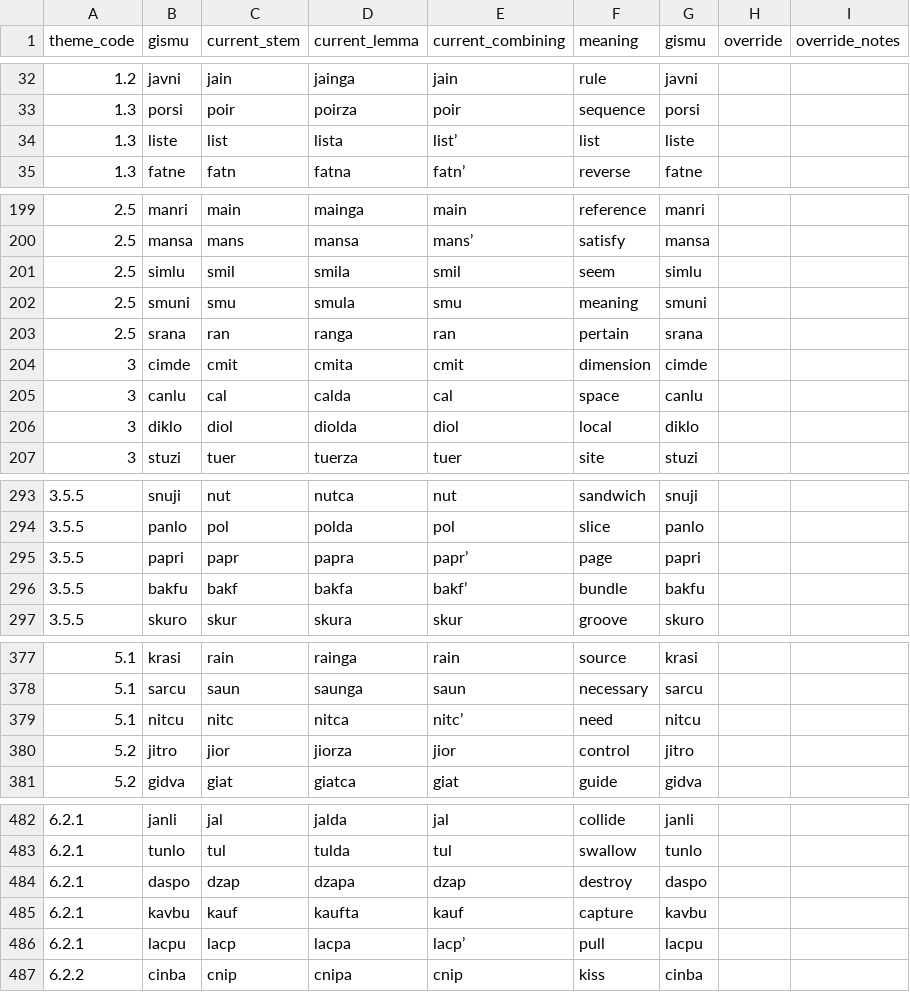
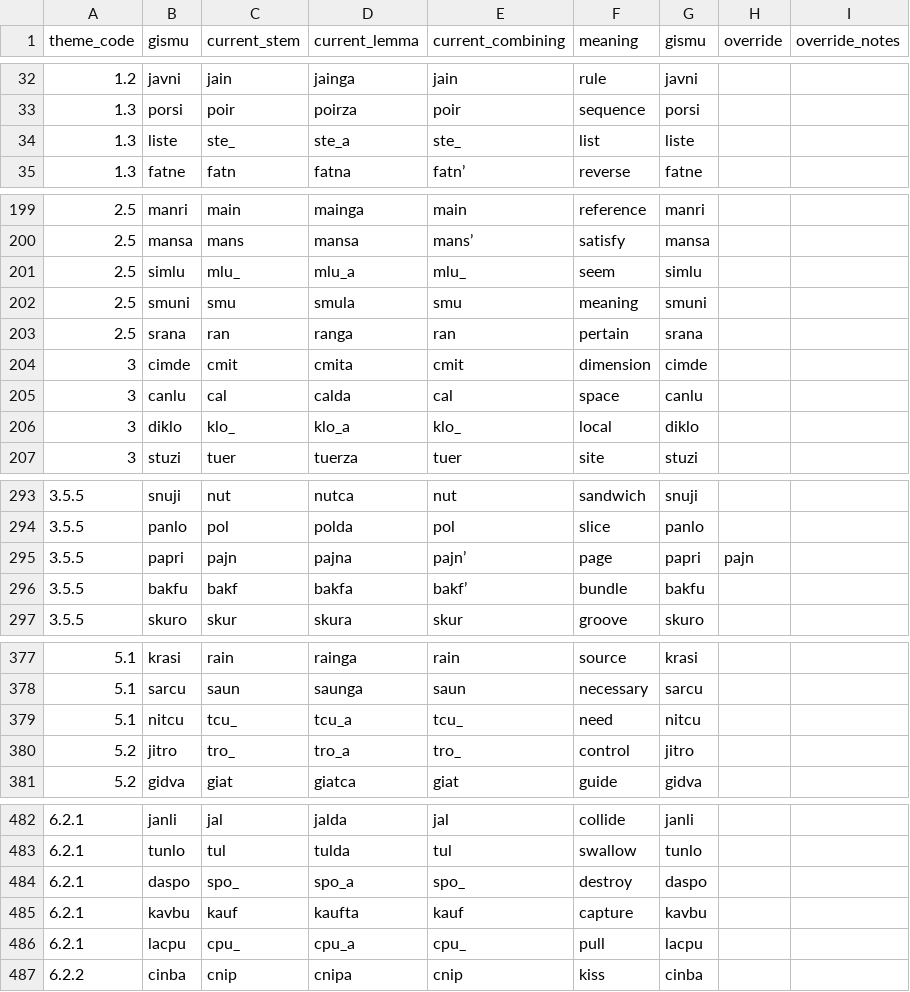
Before and after one commit to Rubayi17753/lojban-analysis, a TSV file: interactive/new_gismu.tsv, drawn as a sheet; only a part is shown, gaps mark what is left out; the diff covers the shown part only.

```diff
--- a/interactive/new_gismu.tsv
+++ b/interactive/new_gismu.tsv
@@ -33,3 +33,3 @@ theme_code	gismu	current_stem	current_lemma	current_combining	meaning	gismu	over
 1.3	porsi	poir	poirza	poir	sequence	porsi		
-1.3	liste	list	lista	list’	list	liste		
+1.3	liste	ste_	ste_a	ste_	list	liste		
 1.3	fatne	fatn	fatna	fatn’	reverse	fatne		
@@ -200,3 +200,3 @@ theme_code	gismu	current_stem	current_lemma	current_combining	meaning	gismu	over
 2.5	mansa	mans	mansa	mans’	satisfy	mansa		
-2.5	simlu	smil	smila	smil	seem	simlu		
+2.5	simlu	mlu_	mlu_a	mlu_	seem	simlu		
 2.5	smuni	smu	smula	smu	meaning	smuni		
@@ -205,3 +205,3 @@ theme_code	gismu	current_stem	current_lemma	current_combining	meaning	gismu	over
 3	canlu	cal	calda	cal	space	canlu		
-3	diklo	diol	diolda	diol	local	diklo		
+3	diklo	klo_	klo_a	klo_	local	diklo		
 3	stuzi	tuer	tuerza	tuer	site	stuzi		
@@ -294,3 +294,3 @@ theme_code	gismu	current_stem	current_lemma	current_combining	meaning	gismu	over
 3.5.5	panlo	pol	polda	pol	slice	panlo		
-3.5.5	papri	papr	papra	papr’	page	papri		
+3.5.5	papri	pajn	pajna	pajn’	page	papri	pajn	
 3.5.5	bakfu	bakf	bakfa	bakf’	bundle	bakfu		
@@ -378,4 +378,4 @@ theme_code	gismu	current_stem	current_lemma	current_combining	meaning	gismu	over
 5.1	sarcu	saun	saunga	saun	necessary	sarcu		
-5.1	nitcu	nitc	nitca	nitc’	need	nitcu		
-5.2	jitro	jior	jiorza	jior	control	jitro		
+5.1	nitcu	tcu_	tcu_a	tcu_	need	nitcu		
+5.2	jitro	tro_	tro_a	tro_	control	jitro		
 5.2	gidva	giat	giatca	giat	guide	gidva		
@@ -483,5 +483,5 @@ theme_code	gismu	current_stem	current_lemma	current_combining	meaning	gismu	over
 6.2.1	tunlo	tul	tulda	tul	swallow	tunlo		
-6.2.1	daspo	dzap	dzapa	dzap	destroy	daspo		
+6.2.1	daspo	spo_	spo_a	spo_	destroy	daspo		
 6.2.1	kavbu	kauf	kaufta	kauf	capture	kavbu		
-6.2.1	lacpu	lacp	lacpa	lacp’	pull	lacpu		
+6.2.1	lacpu	cpu_	cpu_a	cpu_	pull	lacpu		
 6.2.2	cinba	cnip	cnipa	cnip	kiss	cinba		
```
Also changed, not shown: 33 edited cells elsewhere in this file, 4 other files.
